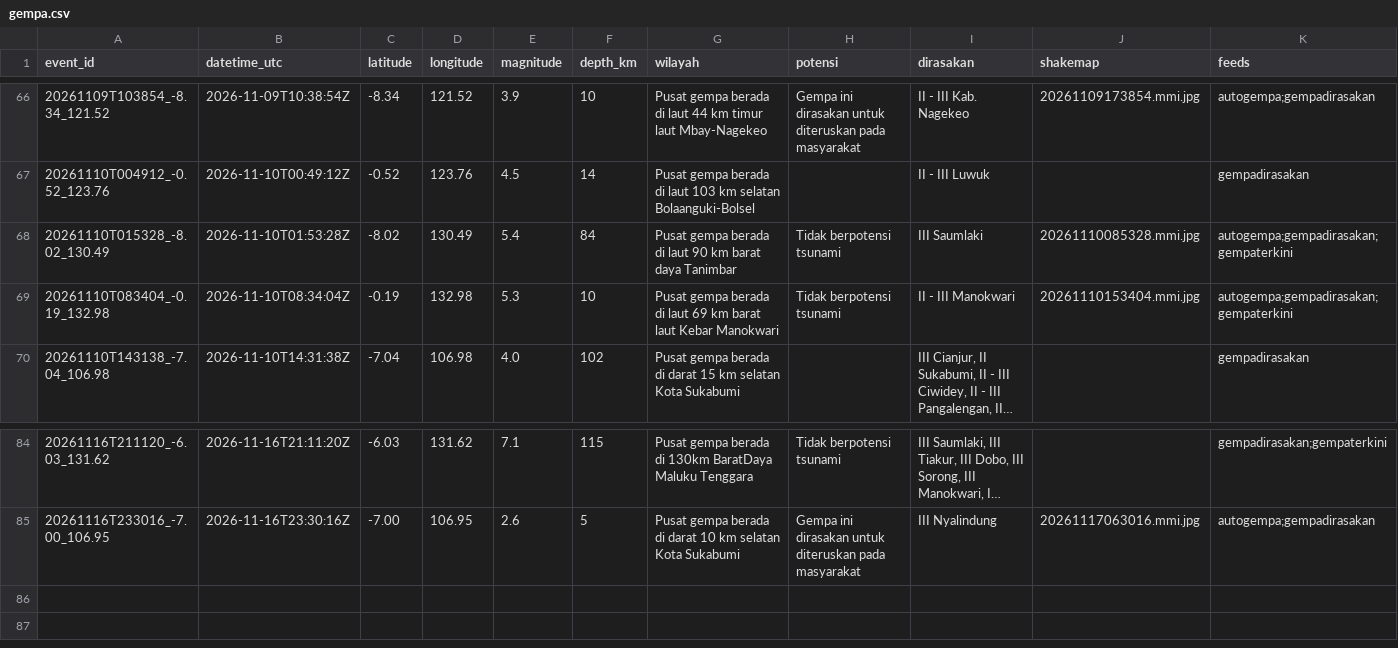
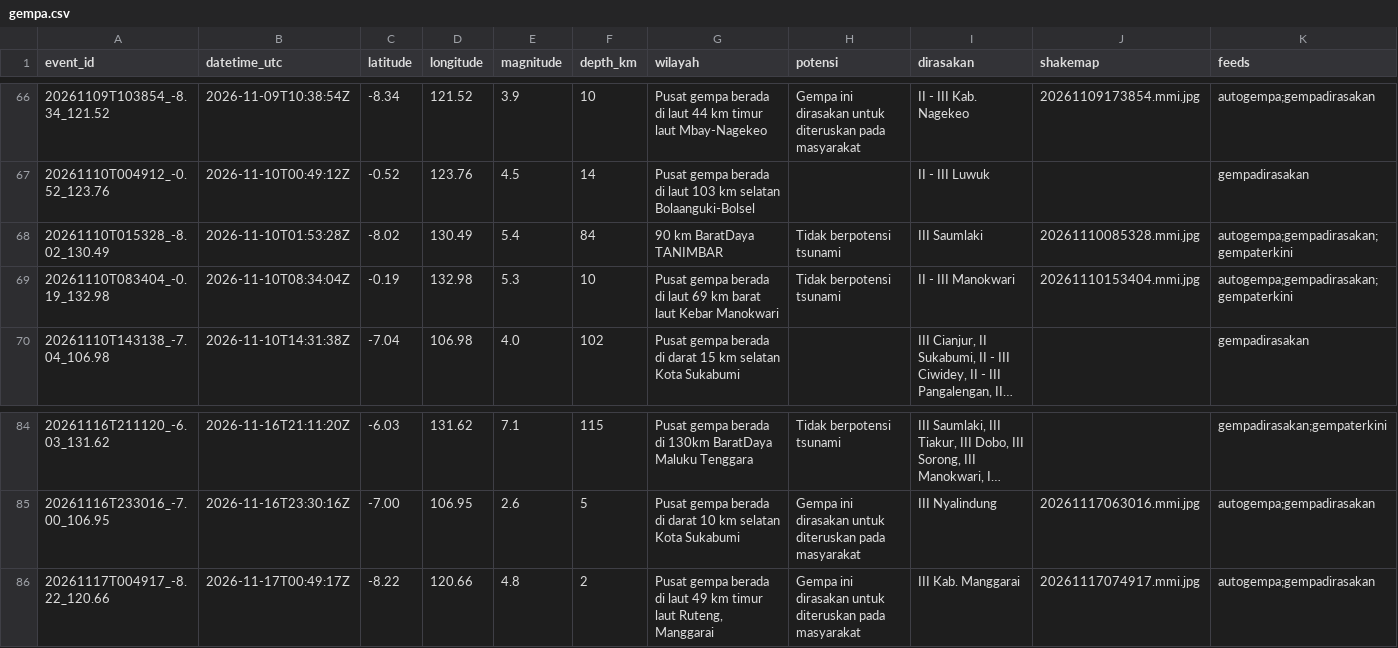
Before and after one commit to SulthanAndyno/quakelog, a CSV file: data/gempa.csv, drawn as a sheet; only a part is shown, gaps mark what is left out; long unchanged cells end in …; rows hold the shown columns only; the diff names each change by its address in the sheet, - before the commit and + after, or states it on an @@ line.

```diff
--- a/data/gempa.csv
+++ b/data/gempa.csv
-G68 (wilayah): Pusat gempa berada di laut 90 km barat daya Tanimbar
+G68 (wilayah): 90 km BaratDaya TANIMBAR
+row 86: 20261117T004917_-8.22_120.66 | 2026-11-17T00:49:17Z | -8.22 | 120.66 | 4.8 | 2 | Pusat gempa berada di laut 49 km timur laut Ruteng, Manggarai | Gempa ini dirasakan untuk diteruskan pada masyarakat | III Kab. Manggarai | 20261117074917.mmi.jpg | autogempa;gempadirasakan
```
Also changed, not shown: 3 other files.
